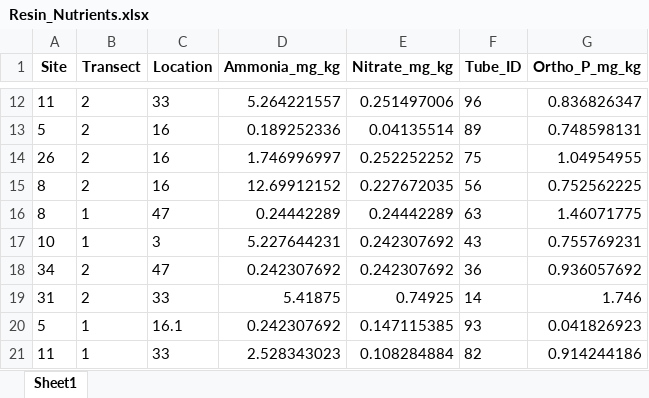
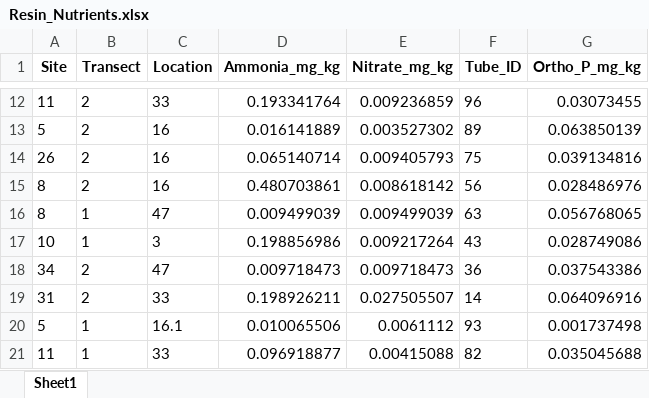
Before and after one commit to SolomonMM876/ABS_FIRE_MYCO, an Excel workbook: Processed_data/Resin_Nutrients.xlsx, sheet Sheet1, drawn as a sheet; only a part is shown, gaps mark what is left out; values as stored, in another font and other column widths than the file's, no borders; the diff covers the shown part only; the diff names each change by its address in the sheet, - before the commit and + after, or states it on an @@ line.

```diff
--- a/Processed_data/Resin_Nutrients.xlsx (sheet Sheet1)
+++ b/Processed_data/Resin_Nutrients.xlsx (sheet Sheet1)
-D12 (Ammonia_mg_kg): 5.264221557
+D12 (Ammonia_mg_kg): 0.193341764
-E12 (Nitrate_mg_kg): 0.251497006
+E12 (Nitrate_mg_kg): 0.009236859
-G12 (Ortho_P_mg_kg): 0.836826347
+G12 (Ortho_P_mg_kg): 0.03073455
-D13 (Ammonia_mg_kg): 0.189252336
+D13 (Ammonia_mg_kg): 0.016141889
-E13 (Nitrate_mg_kg): 0.04135514
+E13 (Nitrate_mg_kg): 0.003527302
-G13 (Ortho_P_mg_kg): 0.748598131
+G13 (Ortho_P_mg_kg): 0.063850139
-D14 (Ammonia_mg_kg): 1.746996997
+D14 (Ammonia_mg_kg): 0.065140714
-E14 (Nitrate_mg_kg): 0.252252252
+E14 (Nitrate_mg_kg): 0.009405793
-G14 (Ortho_P_mg_kg): 1.04954955
+G14 (Ortho_P_mg_kg): 0.039134816
-D15 (Ammonia_mg_kg): 12.69912152
+D15 (Ammonia_mg_kg): 0.480703861
-E15 (Nitrate_mg_kg): 0.227672035
+E15 (Nitrate_mg_kg): 0.008618142
-G15 (Ortho_P_mg_kg): 0.752562225
+G15 (Ortho_P_mg_kg): 0.028486976
-D16 (Ammonia_mg_kg): 0.24442289
+D16 (Ammonia_mg_kg): 0.009499039
-E16 (Nitrate_mg_kg): 0.24442289
+E16 (Nitrate_mg_kg): 0.009499039
-G16 (Ortho_P_mg_kg): 1.46071775
+G16 (Ortho_P_mg_kg): 0.056768065
-D17 (Ammonia_mg_kg): 5.227644231
+D17 (Ammonia_mg_kg): 0.198856986
-E17 (Nitrate_mg_kg): 0.242307692
+E17 (Nitrate_mg_kg): 0.009217264
-G17 (Ortho_P_mg_kg): 0.755769231
+G17 (Ortho_P_mg_kg): 0.028749086
-D18 (Ammonia_mg_kg): 0.242307692
+D18 (Ammonia_mg_kg): 0.009718473
-E18 (Nitrate_mg_kg): 0.242307692
+E18 (Nitrate_mg_kg): 0.009718473
-G18 (Ortho_P_mg_kg): 0.936057692
+G18 (Ortho_P_mg_kg): 0.037543386
-D19 (Ammonia_mg_kg): 5.41875
+D19 (Ammonia_mg_kg): 0.198926211
-E19 (Nitrate_mg_kg): 0.74925
+E19 (Nitrate_mg_kg): 0.027505507
-G19 (Ortho_P_mg_kg): 1.746
+G19 (Ortho_P_mg_kg): 0.064096916
-D20 (Ammonia_mg_kg): 0.242307692
+D20 (Ammonia_mg_kg): 0.010065506
-E20 (Nitrate_mg_kg): 0.147115385
+E20 (Nitrate_mg_kg): 0.0061112
-G20 (Ortho_P_mg_kg): 0.041826923
+G20 (Ortho_P_mg_kg): 0.001737498
-D21 (Ammonia_mg_kg): 2.528343023
+D21 (Ammonia_mg_kg): 0.096918877
-E21 (Nitrate_mg_kg): 0.108284884
+E21 (Nitrate_mg_kg): 0.00415088
-G21 (Ortho_P_mg_kg): 0.914244186
+G21 (Ortho_P_mg_kg): 0.035045688
```
Also changed, not shown: other rows of this sheet, Amaia/All_Bag_Site_Info.xlsx, Processed_data/All_Bag_Site_Info.xlsx, 24 other files.
